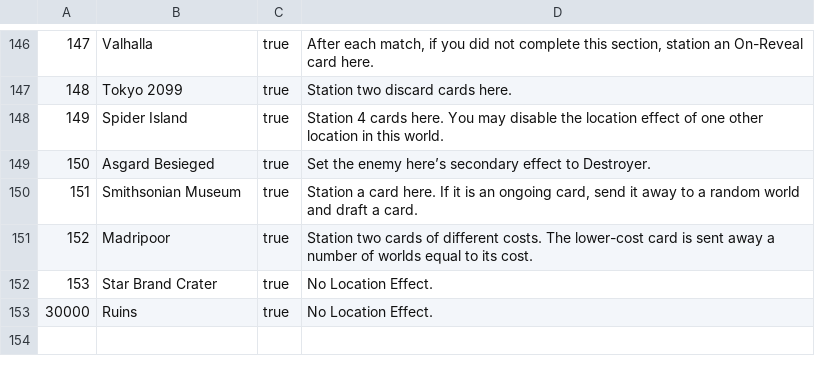
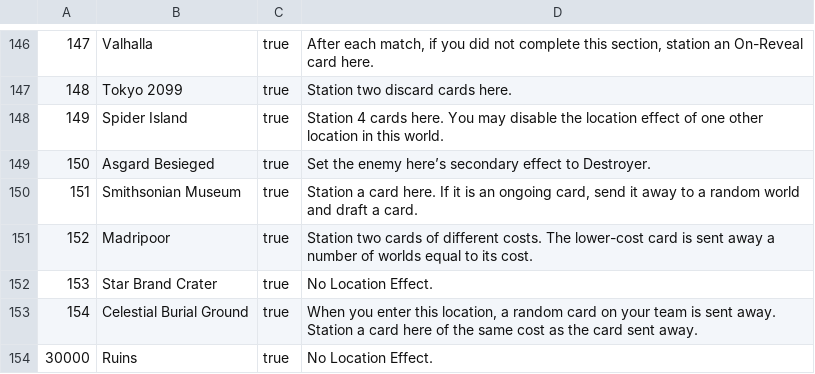
Before and after one commit to MagerBlutooth/MarvelCampaign, a CSV file: data/sectionsList.csv, drawn as a sheet; only a part is shown, gaps mark what is left out.

```diff
--- a/data/sectionsList.csv
+++ b/data/sectionsList.csv
@@ -152,2 +152,3 @@
 "153","Star Brand Crater","true","No Location Effect."
+"154","Celestial Burial Ground","true","When you enter this location, a random card on your team is sent away. Station a card here of the same cost as the card sent away."
 "30000","Ruins","true","No Location Effect."
```
Also changed, not shown: data/cardList.csv, data/hallOfFame.csv, 14 other files.
